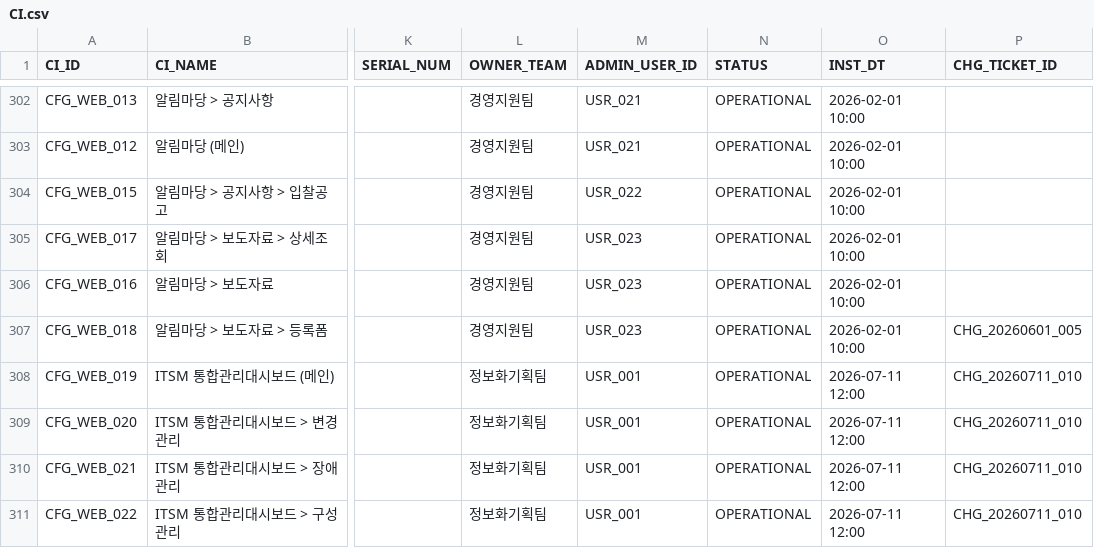
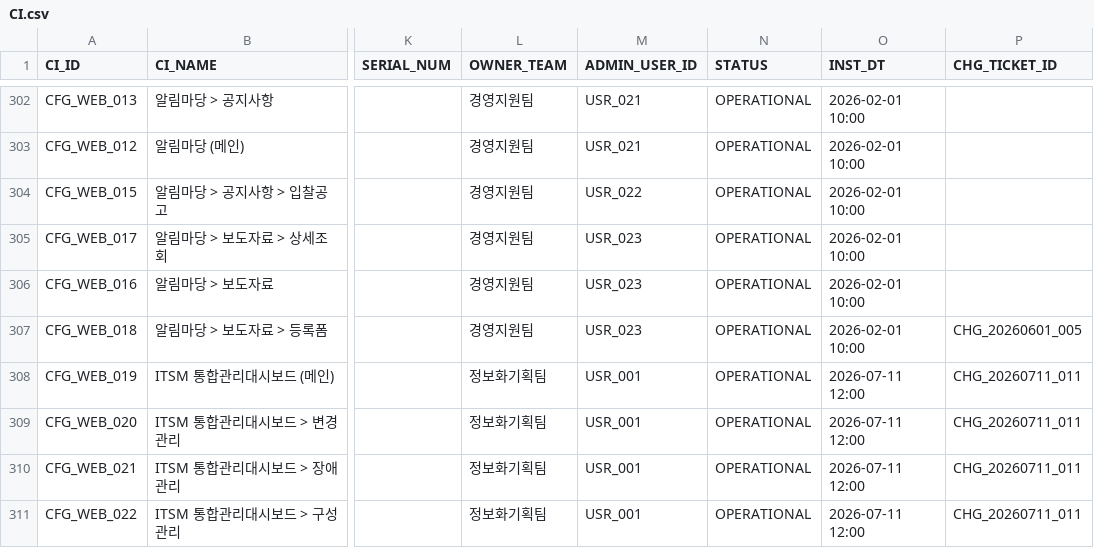
Before and after one commit to hudsonkim77/wiki, a CSV file: 3_구성관리/CI.csv, drawn as a sheet; only a part is shown, gaps mark what is left out; the diff names each change by its address in the sheet, - before the commit and + after, or states it on an @@ line.

```diff
--- a/3_구성관리/CI.csv
+++ b/3_구성관리/CI.csv
-P308:P311 (CHG_TICKET_ID): CHG_20260711_010
+P308:P311 (CHG_TICKET_ID): CHG_20260711_011
```
Also changed, not shown: 1_변경관리/CHANGE.csv, 2_장애관리/INCIDENT.csv, 13 other files.
